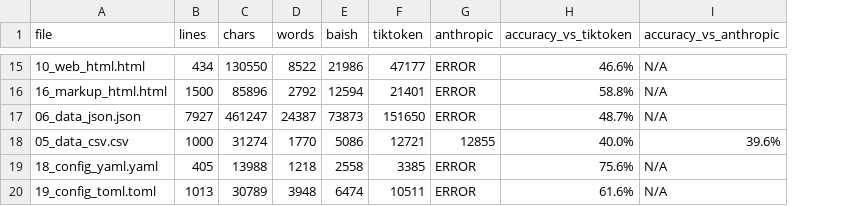
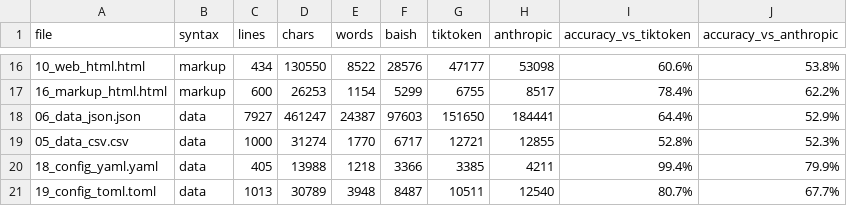
Before and after one commit to pforret/baish, a CSV file: benchmarks/benchmark_results.csv, drawn as a sheet; only a part is shown, gaps mark what is left out; addresses are those after the commit; the diff covers the shown part only; the diff names each change by its address in the sheet, - before the commit and + after, or states it on an @@ line.

Commit message:
ADD: anthropic_cache.txt, MOD: 12_code_golang.go 13_code_rust.rs 14_code_typescript.ts 16_markup_html.html 17_style_css.css benchmark.sh benchmark_results.csv

```diff
--- a/benchmarks/benchmark_results.csv
+++ b/benchmarks/benchmark_results.csv
+column B (syntax), rows 16-21: markup | markup | data | data | data | data
-F16 (baish): 21986
+F16 (baish): 28576
-H16 (anthropic): ERROR
+H16 (anthropic): 53098
-I16 (accuracy_vs_tiktoken): 46.6%
+I16 (accuracy_vs_tiktoken): 60.6%
-J16 (accuracy_vs_anthropic): N/A
+J16 (accuracy_vs_anthropic): 53.8%
-C17 (lines): 1500
+C17 (lines): 600
-D17 (chars): 85896
+D17 (chars): 26253
-E17 (words): 2792
+E17 (words): 1154
-F17 (baish): 12594
+F17 (baish): 5299
-G17 (tiktoken): 21401
+G17 (tiktoken): 6755
-H17 (anthropic): ERROR
+H17 (anthropic): 8517
-I17 (accuracy_vs_tiktoken): 58.8%
+I17 (accuracy_vs_tiktoken): 78.4%
-J17 (accuracy_vs_anthropic): N/A
+J17 (accuracy_vs_anthropic): 62.2%
-F18 (baish): 73873
+F18 (baish): 97603
-H18 (anthropic): ERROR
+H18 (anthropic): 184441
-I18 (accuracy_vs_tiktoken): 48.7%
+I18 (accuracy_vs_tiktoken): 64.4%
-J18 (accuracy_vs_anthropic): N/A
+J18 (accuracy_vs_anthropic): 52.9%
-F19 (baish): 5086
+F19 (baish): 6717
-I19 (accuracy_vs_tiktoken): 40.0%
+I19 (accuracy_vs_tiktoken): 52.8%
-J19 (accuracy_vs_anthropic): 39.6%
+J19 (accuracy_vs_anthropic): 52.3%
-F20 (baish): 2558
+F20 (baish): 3366
-H20 (anthropic): ERROR
+H20 (anthropic): 4211
-I20 (accuracy_vs_tiktoken): 75.6%
+I20 (accuracy_vs_tiktoken): 99.4%
-J20 (accuracy_vs_anthropic): N/A
+J20 (accuracy_vs_anthropic): 79.9%
-F21 (baish): 6474
+F21 (baish): 8487
-H21 (anthropic): ERROR
+H21 (anthropic): 12540
-I21 (accuracy_vs_tiktoken): 61.6%
+I21 (accuracy_vs_tiktoken): 80.7%
-J21 (accuracy_vs_anthropic): N/A
+J21 (accuracy_vs_anthropic): 67.7%
```
Also changed, not shown: 1 added row and 59 edited cells elsewhere in this file, 7 other files.
